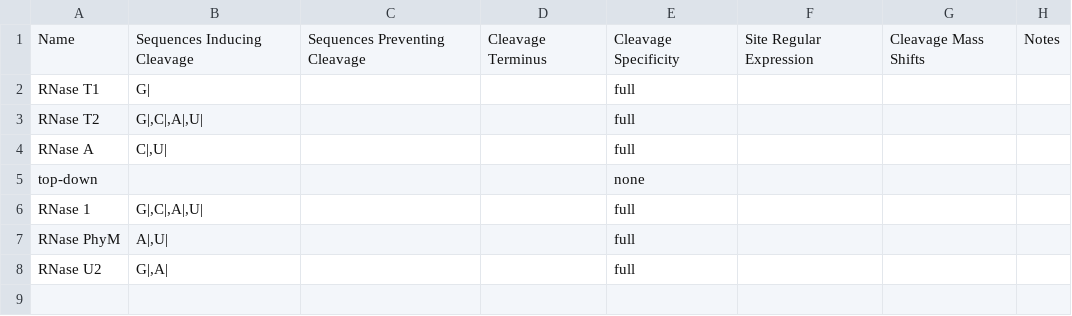
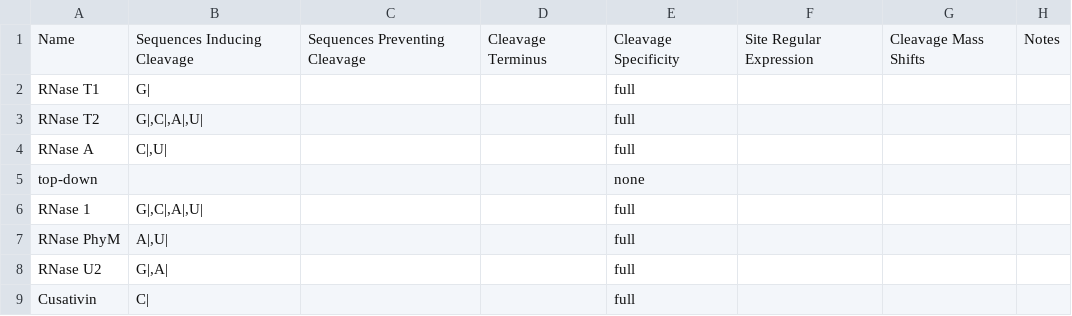
Before and after one commit to nbollis/mzLib, a TSV file: mzLib/Transcriptomics/Digestion/rnases.tsv, drawn as a sheet; the diff names each change by its address in the sheet, - before the commit and + after, or states it on an @@ line.

Commit message:
Added one more rnase

```diff
--- a/mzLib/Transcriptomics/Digestion/rnases.tsv
+++ b/mzLib/Transcriptomics/Digestion/rnases.tsv
+row 9: Cusativin | C| |  |  | full
```
Also changed, not shown: 4 other files.
